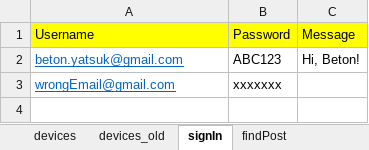
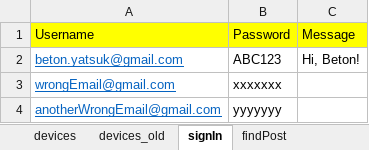
Before and after one commit to PerfectoMobileSA/my-tests, an Excel workbook: my-tests/src/main/resources/dataSheets/testData_Avner.xlsx, sheet signIn, drawn as a sheet; values as stored, in another font and other column widths than the file's, no borders; the diff names each change by its address in the sheet, - before the commit and + after, or states it on an @@ line.

```diff
--- a/my-tests/src/main/resources/dataSheets/testData_Avner.xlsx (sheet signIn)
+++ b/my-tests/src/main/resources/dataSheets/testData_Avner.xlsx (sheet signIn)
+row 4: anotherWrongEmail@gmail.com | yyyyyyy
```
Also changed, not shown: sheet devices, 2 other files.
